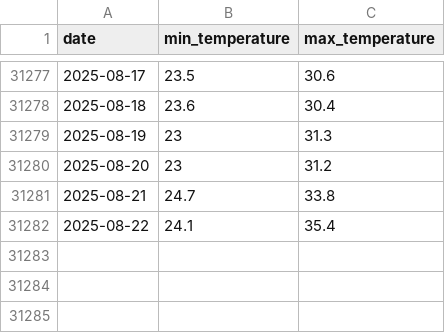
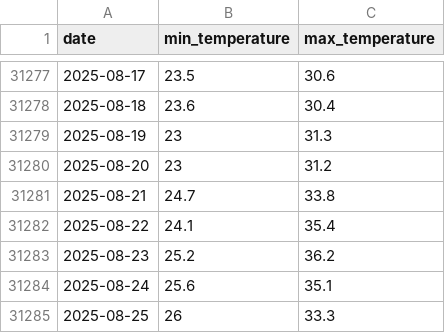
Before and after one commit to theitush/WeatherBaseline, a CSV file: cache/weather_hist_32.84_35.27.csv, drawn as a sheet; only a part is shown, gaps mark what is left out; the diff names each change by its address in the sheet, - before the commit and + after, or states it on an @@ line.

Commit message:
update cache

```diff
--- a/cache/weather_hist_32.84_35.27.csv
+++ b/cache/weather_hist_32.84_35.27.csv
+row 31283: 2025-08-23 | 25.2 | 36.2
+row 31284: 2025-08-24 | 25.6 | 35.1
+row 31285: 2025-08-25 | 26 | 33.3
```
